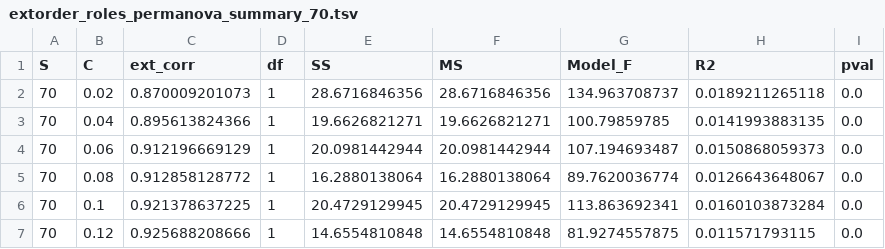
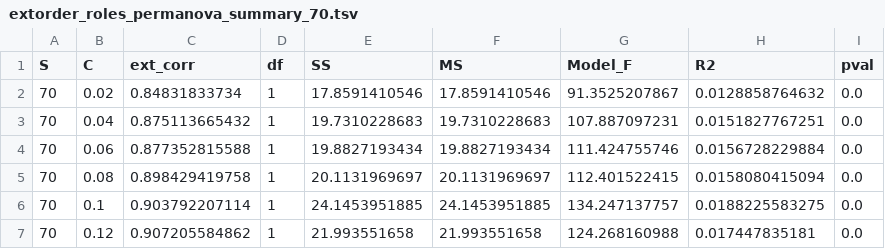
Before and after one commit to cirtwill/motifs_and_stability, a TSV file: data/summaries/extorder_perms/70/extorder_roles_permanova_summary_70.tsv, drawn as a sheet; only a part is shown; the diff covers the shown part only.

```diff
--- a/data/summaries/extorder_perms/70/extorder_roles_permanova_summary_70.tsv
+++ b/data/summaries/extorder_perms/70/extorder_roles_permanova_summary_70.tsv
@@ -1,7 +1,7 @@
 S	C	ext_corr	df	SS	MS	Model_F	R2	pval
-70	0.02	0.870009201073	1	28.6716846356	28.6716846356	134.963708737	0.0189211265118	0.0
-70	0.04	0.895613824366	1	19.6626821271	19.6626821271	100.79859785	0.0141993883135	0.0
-70	0.06	0.912196669129	1	20.0981442944	20.0981442944	107.194693487	0.0150868059373	0.0
-70	0.08	0.912858128772	1	16.2880138064	16.2880138064	89.7620036774	0.0126643648067	0.0
-70	0.1	0.921378637225	1	20.4729129945	20.4729129945	113.863692341	0.0160103873284	0.0
-70	0.12	0.925688208666	1	14.6554810848	14.6554810848	81.9274557875	0.011571793115	0.0
+70	0.02	0.84831833734	1	17.8591410546	17.8591410546	91.3525207867	0.0128858764632	0.0
+70	0.04	0.875113665432	1	19.7310228683	19.7310228683	107.887097231	0.0151827767251	0.0
+70	0.06	0.877352815588	1	19.8827193434	19.8827193434	111.424755746	0.0156728229884	0.0
+70	0.08	0.898429419758	1	20.1131969697	20.1131969697	112.401522415	0.0158080415094	0.0
+70	0.1	0.903792207114	1	24.1453951885	24.1453951885	134.247137757	0.0188225583275	0.0
+70	0.12	0.907205584862	1	21.993551658	21.993551658	124.268160988	0.017447835181	0.0
```
Also changed, not shown: 20 edited cells elsewhere in this file, data/summaries/extorder_perms/100/extorder_roles_permanova_summary_100.tsv, data/summaries/extorder_perms/50/extorder_roles_permanova_summary_50.tsv, 28 other files.
